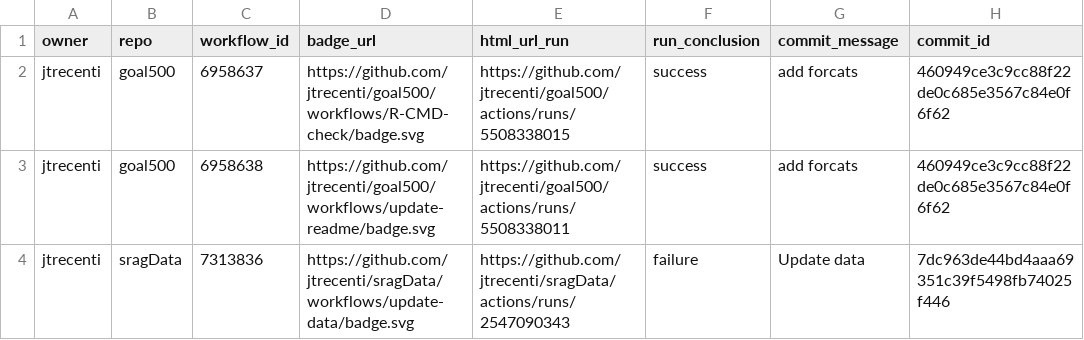
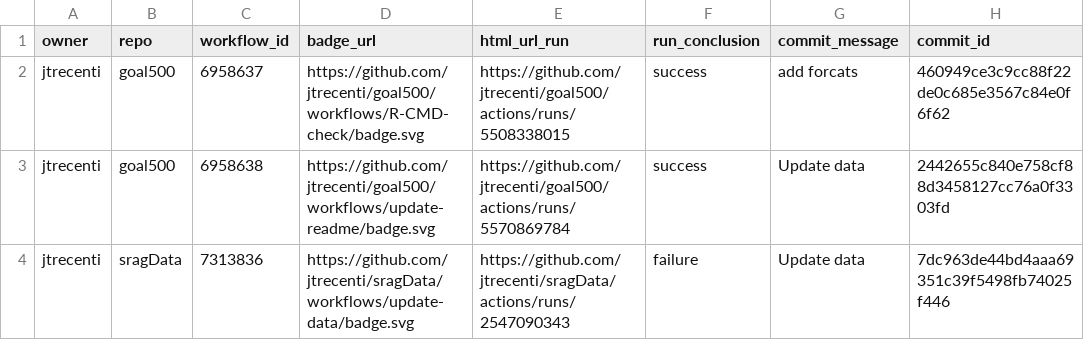
Before and after one commit to jtrecenti/status, a CSV file: repos.csv, drawn as a sheet; only a part is shown; the diff names each change by its address in the sheet, - before the commit and + after, or states it on an @@ line.

```diff
--- a/repos.csv
+++ b/repos.csv
-E3 (html_url_run): https://github.com/jtrecenti/goal500/actions/runs/5508338011
+E3 (html_url_run): https://github.com/jtrecenti/goal500/actions/runs/5570869784
-G3 (commit_message): add forcats
+G3 (commit_message): Update data
-H3 (commit_id): 460949ce3c9cc88f22de0c685e3567c84e0f6f62
+H3 (commit_id): 2442655c840e758cf88d3458127cc76a0f3303fd
```
Also changed, not shown: 1 other file.
